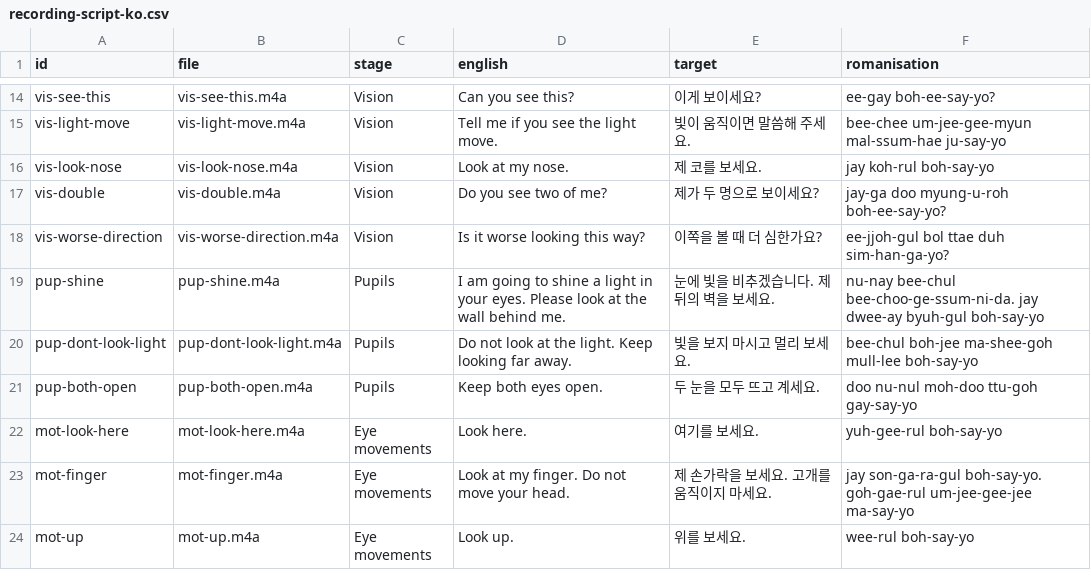
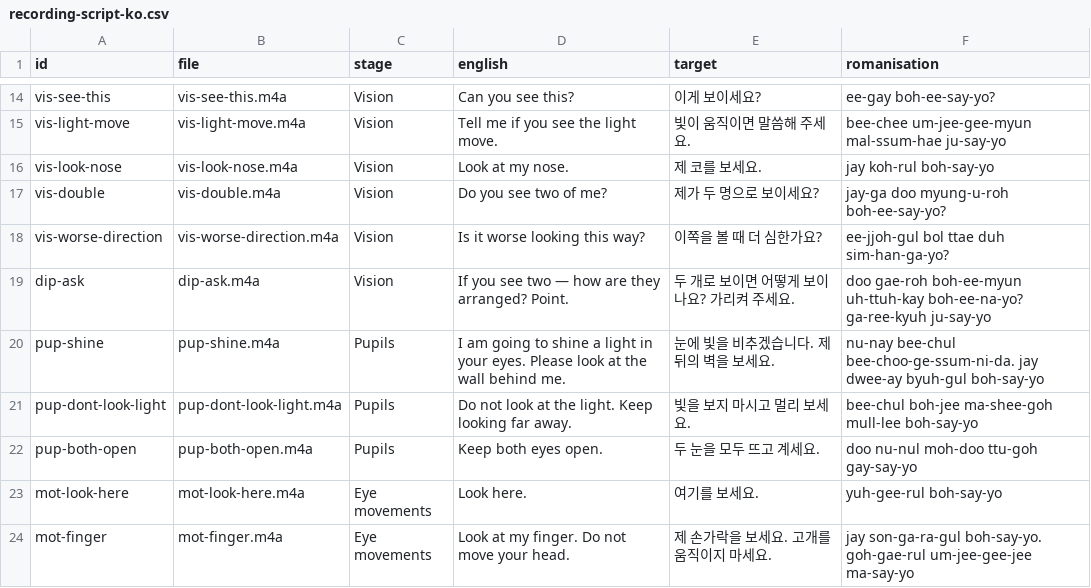
Before and after one commit to danlin-dz/Ophtho, a CSV file: eyelingual/docs/recording-script-ko.csv, drawn as a sheet; only a part is shown, gaps mark what is left out; the shorter side is filled out with more unchanged rows.

```diff
--- a/eyelingual/docs/recording-script-ko.csv
+++ b/eyelingual/docs/recording-script-ko.csv
@@ -18,2 +18,3 @@ id,file,stage,english,target,romanisation
 "vis-worse-direction","vis-worse-direction.m4a","Vision","Is it worse looking this way?","이쪽을 볼 때 더 심한가요?","ee-jjoh-gul bol ttae duh sim-han-ga-yo?"
+"dip-ask","dip-ask.m4a","Vision","If you see two — how are they arranged? Point.","두 개로 보이면 어떻게 보이나요? 가리켜 주세요.","doo gae-roh boh-ee-myun uh-ttuh-kay boh-ee-na-yo? ga-ree-kyuh ju-say-yo"
 "pup-shine","pup-shine.m4a","Pupils","I am going to shine a light in your eyes. Please look at the wall behind me.","눈에 빛을 비추겠습니다. 제 뒤의 벽을 보세요.","nu-nay bee-chul bee-choo-ge-ssum-ni-da. jay dwee-ay byuh-gul boh-say-yo"
```
Also changed, not shown: eyelingual/docs/recording-script-fa.csv, eyelingual/docs/recording-script-ja.csv, 39 other files.
